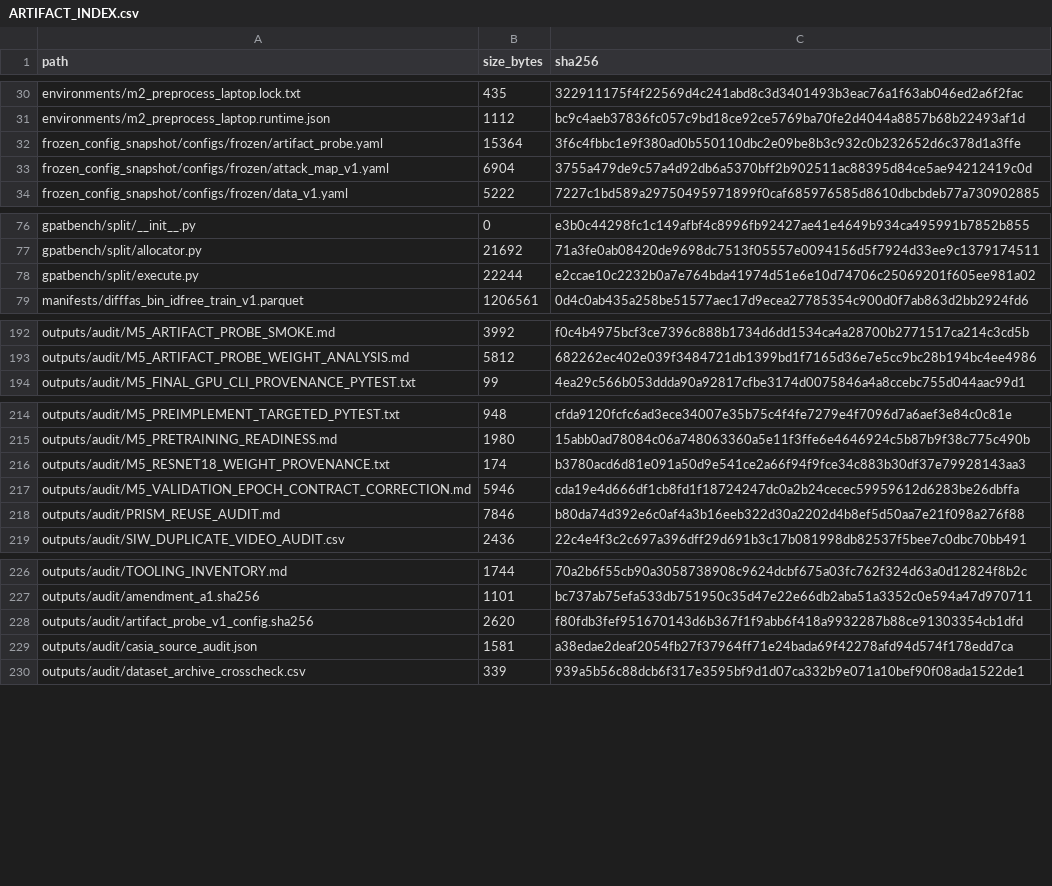
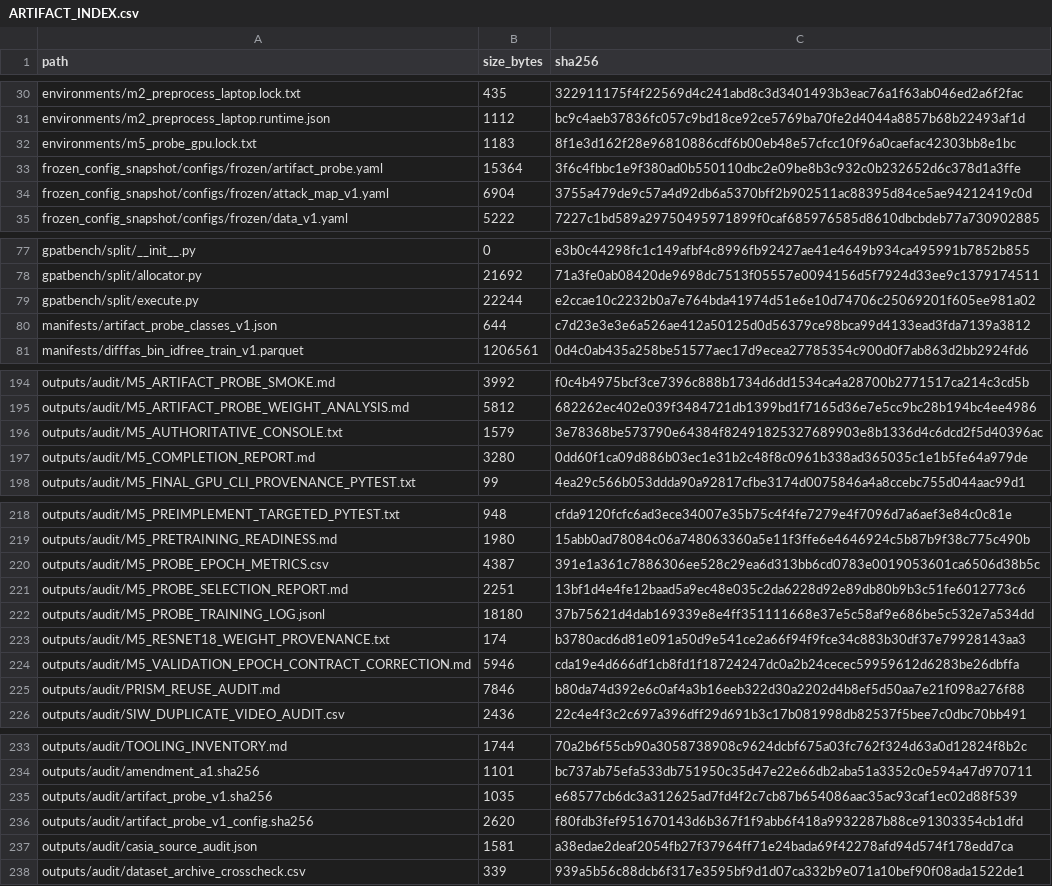
Before and after one commit to COngtuthien/GPAT_TransferBench, a CSV file: outputs/audit/ARTIFACT_INDEX.csv, drawn as a sheet; only a part is shown, gaps mark what is left out; the diff names each change by its address in the sheet, - before the commit and + after, or states it on an @@ line.

Commit message:
M5: record authoritative ArtifactProbeNet training result

```diff
--- a/outputs/audit/ARTIFACT_INDEX.csv
+++ b/outputs/audit/ARTIFACT_INDEX.csv
+row 32: environments/m5_probe_gpu.lock.txt | 1183 | 8f1e3d162f28e96810886cdf6b00eb48e57cfcc10f96a0caefac42303bb8e1bc
+row 80: manifests/artifact_probe_classes_v1.json | 644 | c7d23e3e3e6a526ae412a50125d0d56379ce98bca99d4133ead3fda7139a3812
+row 196: outputs/audit/M5_AUTHORITATIVE_CONSOLE.txt | 1579 | 3e78368be573790e64384f82491825327689903e8b1336d4c6dcd2f5d40396ac
+row 197: outputs/audit/M5_COMPLETION_REPORT.md | 3280 | 0dd60f1ca09d886b03ec1e31b2c48f8c0961b338ad365035c1e1b5fe64a979de
+row 220: outputs/audit/M5_PROBE_EPOCH_METRICS.csv | 4387 | 391e1a361c7886306ee528c29ea6d313bb6cd0783e0019053601ca6506d38b5c
+row 221: outputs/audit/M5_PROBE_SELECTION_REPORT.md | 2251 | 13bf1d4e4fe12baad5a9ec48e035c2da6228d92e89db80b9b3c51fe6012773c6
+row 222: outputs/audit/M5_PROBE_TRAINING_LOG.jsonl | 18180 | 37b75621d4dab169339e8e4ff351111668e37e5c58af9e686be5c532e7a534dd
+row 235: outputs/audit/artifact_probe_v1.sha256 | 1035 | e68577cb6dc3a312625ad7fd4f2c7cb87b654086aac35ac93caf1ec02d88f539
```
Also changed, not shown: 8 other files.
